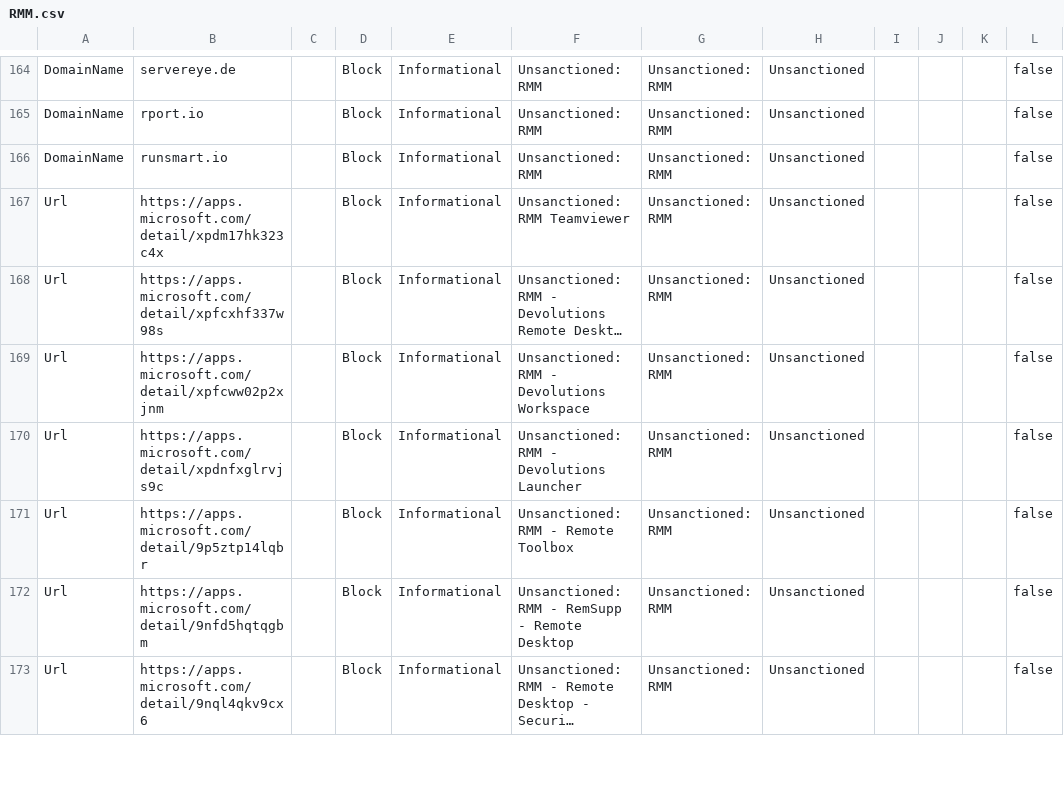
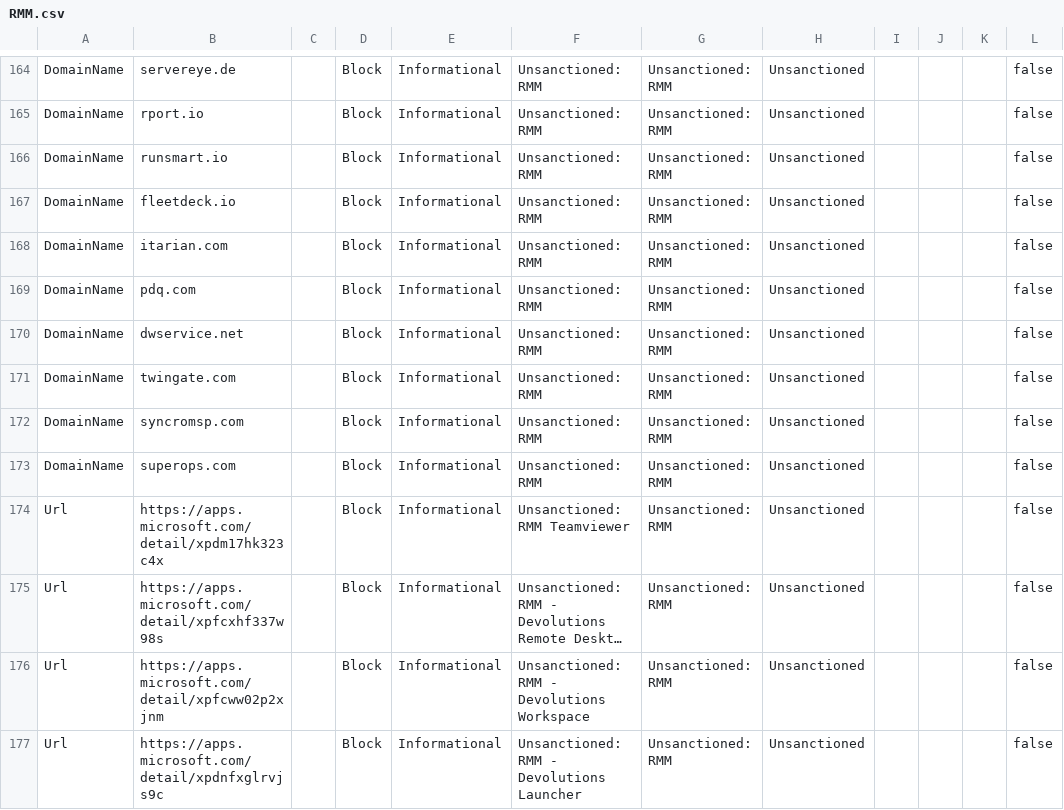
Before and after one commit to jkerai1/SoftwareCertificates, a CSV file: Bulk-IOC-CSVs/RMM.csv, drawn as a sheet; only a part is shown, gaps mark what is left out; the shorter side is filled out with more unchanged rows; long unchanged cells end in ….

Commit message:
Update RMM.csv

```diff
--- a/Bulk-IOC-CSVs/RMM.csv
+++ b/Bulk-IOC-CSVs/RMM.csv
@@ -166,2 +166,9 @@ DomainName,rport.io,,Block,Informational,Unsanctioned: RMM,Unsanctioned: RMM,Uns
 DomainName,runsmart.io,,Block,Informational,Unsanctioned: RMM,Unsanctioned: RMM,Unsanctioned,,,,false
+DomainName,fleetdeck.io,,Block,Informational,Unsanctioned: RMM,Unsanctioned: RMM,Unsanctioned,,,,false
+DomainName,itarian.com,,Block,Informational,Unsanctioned: RMM,Unsanctioned: RMM,Unsanctioned,,,,false
+DomainName,pdq.com,,Block,Informational,Unsanctioned: RMM,Unsanctioned: RMM,Unsanctioned,,,,false
+DomainName,dwservice.net,,Block,Informational,Unsanctioned: RMM,Unsanctioned: RMM,Unsanctioned,,,,false
+DomainName,twingate.com,,Block,Informational,Unsanctioned: RMM,Unsanctioned: RMM,Unsanctioned,,,,false
+DomainName,syncromsp.com,,Block,Informational,Unsanctioned: RMM,Unsanctioned: RMM,Unsanctioned,,,,false
+DomainName,superops.com,,Block,Informational,Unsanctioned: RMM,Unsanctioned: RMM,Unsanctioned,,,,false
 Url,https://apps.microsoft.com/detail/xpdm17hk323c4x,,Block,Informational,Unsanctioned: RMM Teamviewer,Unsanctioned: RMM,Unsanctioned,,,,false
```
